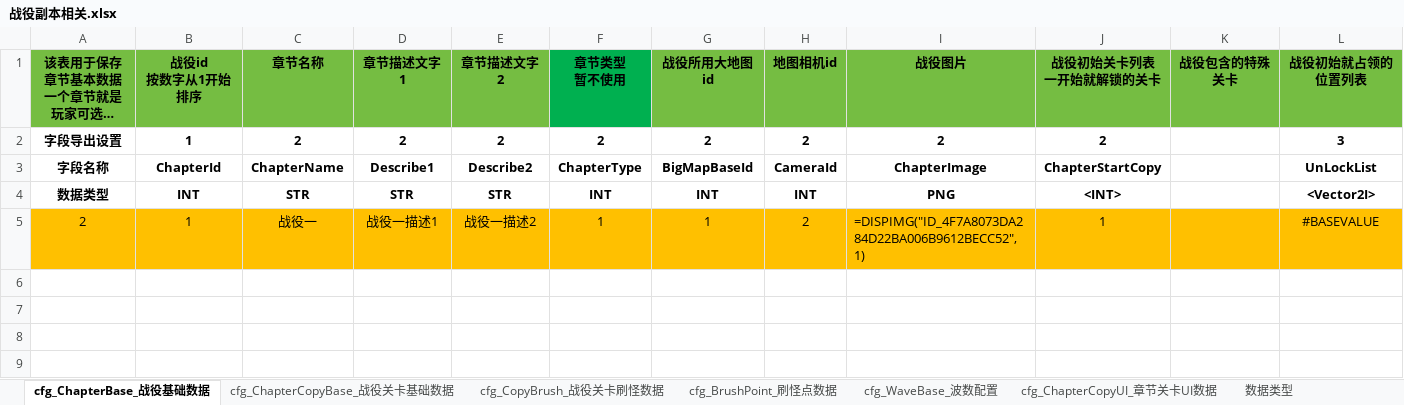
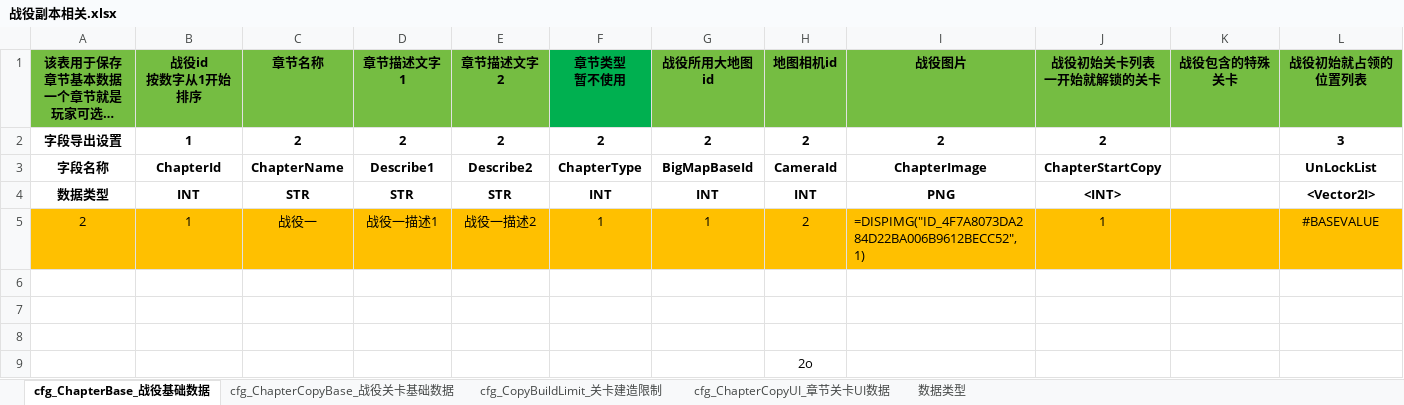
Before and after one commit to zhufu2012/Remnant-Afterglow-Project, an Excel workbook: 配置文档/地图相关/关卡刷怪相关/战役副本相关.xlsx, sheet cfg_ChapterBase_战役基础数据, drawn as a sheet; long unchanged cells end in …; values as stored, in another font and other column widths than the file's, no borders; the diff names each change by its address in the sheet, - before the commit and + after, or states it on an @@ line.

```diff
--- a/配置文档/地图相关/关卡刷怪相关/战役副本相关.xlsx (sheet cfg_ChapterBase_战役基础数据)
+++ b/配置文档/地图相关/关卡刷怪相关/战役副本相关.xlsx (sheet cfg_ChapterBase_战役基础数据)
-sheet tab: cfg_CopyBrush_战役关卡刷怪数据
-sheet tab: cfg_BrushPoint_刷怪点数据
-sheet tab: cfg_WaveBase_波数配置
+sheet tab: cfg_CopyBuildLimit_关卡建造限制
+row 6: (empty)
+row 7: (empty)
+row 8: (empty)
+row 9:  |  |  |  |  |  |  | 2o
```
Also changed, not shown: sheet cfg_ChapterCopyBase_战役关卡基础数据, 配置文档/全局配置相关/默认配置表.xlsx, 配置文档/地图相关/固定地图配置.xlsx, 44 other files.
